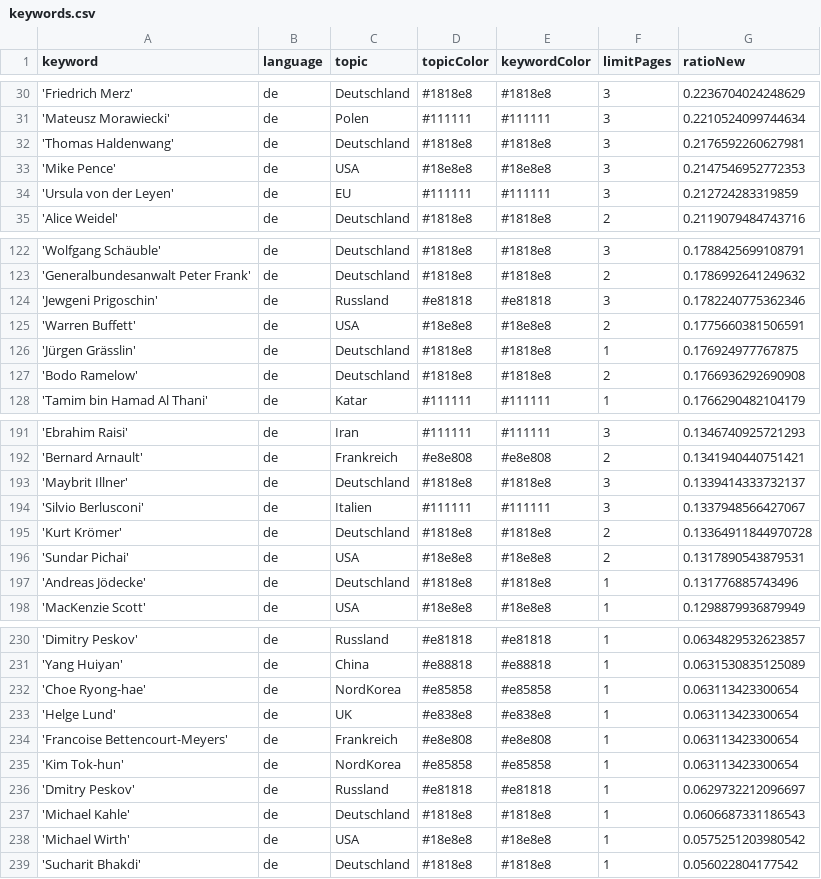
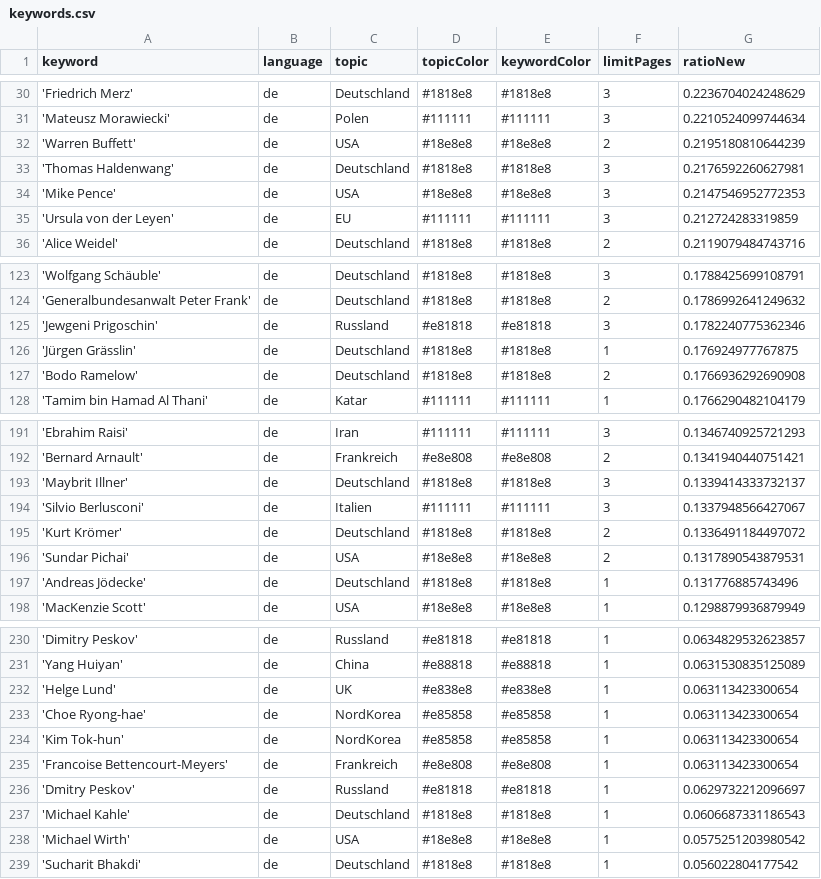
Before and after one commit to pg-ufr-news/winterIsComing, a CSV file: keywords.csv, drawn as a sheet; only a part is shown, gaps mark what is left out.

```diff
--- a/keywords.csv
+++ b/keywords.csv
@@ -31,2 +31,3 @@ keyword,language,topic,topicColor,keywordColor,limitPages,ratioNew
 'Mateusz Morawiecki',de,Polen,#111111,#111111,3,0.2210524099744634
+'Warren Buffett',de,USA,#18e8e8,#18e8e8,2,0.2195180810644239
 'Thomas Haldenwang',de,Deutschland,#1818e8,#1818e8,3,0.2176592260627981
@@ -124,3 +125,2 @@ keyword,language,topic,topicColor,keywordColor,limitPages,ratioNew
 'Jewgeni Prigoschin',de,Russland,#e81818,#e81818,3,0.1782240775362346
-'Warren Buffett',de,USA,#18e8e8,#18e8e8,2,0.1775660381506591
 'Jürgen Grässlin',de,Deutschland,#1818e8,#1818e8,1,0.176924977767875
@@ -194,3 +194,3 @@ keyword,language,topic,topicColor,keywordColor,limitPages,ratioNew
 'Silvio Berlusconi',de,Italien,#111111,#111111,3,0.1337948566427067
-'Kurt Krömer',de,Deutschland,#1818e8,#1818e8,2,0.13364911844970728
+'Kurt Krömer',de,Deutschland,#1818e8,#1818e8,2,0.1336491184497072
 'Sundar Pichai',de,USA,#18e8e8,#18e8e8,2,0.1317890543879531
@@ -231,6 +231,6 @@ keyword,language,topic,topicColor,keywordColor,limitPages,ratioNew
 'Yang Huiyan',de,China,#e88818,#e88818,1,0.0631530835125089
+'Helge Lund',de,UK,#e838e8,#e838e8,1,0.063113423300654
 'Choe Ryong-hae',de,NordKorea,#e85858,#e85858,1,0.063113423300654
-'Helge Lund',de,UK,#e838e8,#e838e8,1,0.063113423300654
+'Kim Tok-hun',de,NordKorea,#e85858,#e85858,1,0.063113423300654
 'Francoise Bettencourt-Meyers',de,Frankreich,#e8e808,#e8e808,1,0.063113423300654
-'Kim Tok-hun',de,NordKorea,#e85858,#e85858,1,0.063113423300654
 'Dmitry Peskov',de,Russland,#e81818,#e81818,1,0.0629732212096697
```
Also changed, not shown: 2 other files.
